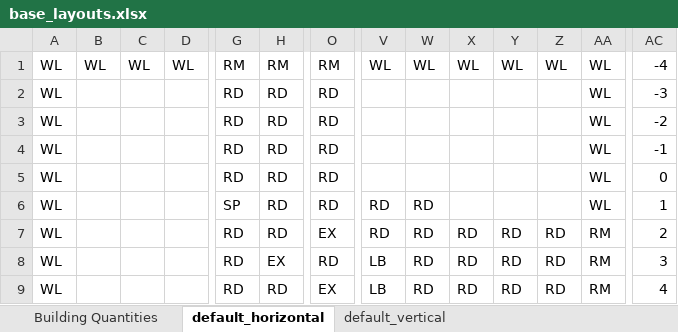
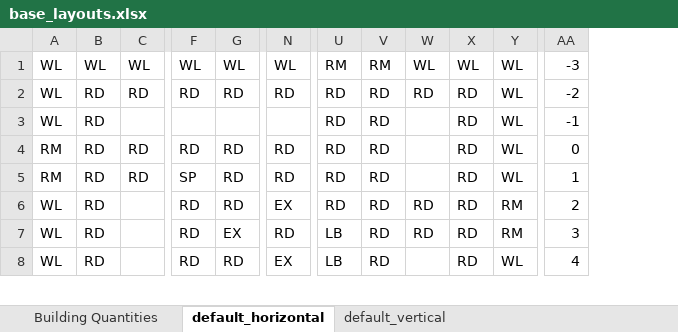
Before and after one commit to tanjera/screeps, an Excel workbook: base_layouts/base_layouts.xlsx, sheet default_horizontal, drawn as a sheet; only a part is shown, gaps mark what is left out; values as stored, in another font and other column widths than the file's, no cell formats; removed rows and columns are numbered as before the commit, all else as after; rows hold the shown columns only; the diff covers the shown part only; the diff names each change by its address in the sheet, - before the commit and + after, or states it on an @@ line.

Commit message:
rearranged layouts for defense and size

```diff
--- a/base_layouts/base_layouts.xlsx (sheet default_horizontal)
+++ b/base_layouts/base_layouts.xlsx (sheet default_horizontal)
-column C, row 1: WL
-column Z, row 1: WL; rows 7-9: all RD
-F1: RM
+F1: WL
-G1: RM
+G1: WL
-N1: RM
+N1: WL
-U1: WL
+U1: RM
-V1: WL
+V1: RM
-AA1: -4
+AA1: -3
-row 2: WL |  |  |  | RD | RD | RD |  |  |  |  |  | WL | -3
-row 3: WL |  |  |  | RD | RD | RD |  |  |  |  |  | WL | -2
-row 4: WL |  |  |  | RD | RD | RD |  |  |  |  |  | WL | -1
-B2: (empty)
+B2: RD
-C2: (empty)
+C2: RD
-U2: (empty)
+U2: RD
-V2: (empty)
+V2: RD
-W2: (empty)
+W2: RD
-X2: (empty)
+X2: RD
-AA2: 0
+AA2: -2
+row 3: WL | RD |  |  |  |  | RD | RD |  | RD | WL | -1
+row 4: RM | RD | RD | RD | RD | RD | RD | RD |  | RD | WL | 0
-A5: WL
+A5: RM
-B5:B8: (empty)
+B5:B8: RD
-C5: (empty)
+C5: RD
-X5: (empty)
+X5: RD
-W8: RD
+W8: (empty)
-Y8: RM
+Y8: WL
```
Also changed, not shown: 2 added rows, 3 removed rows and 68 edited cells elsewhere in this sheet, sheet default_vertical, cell formats, 3 other files.
